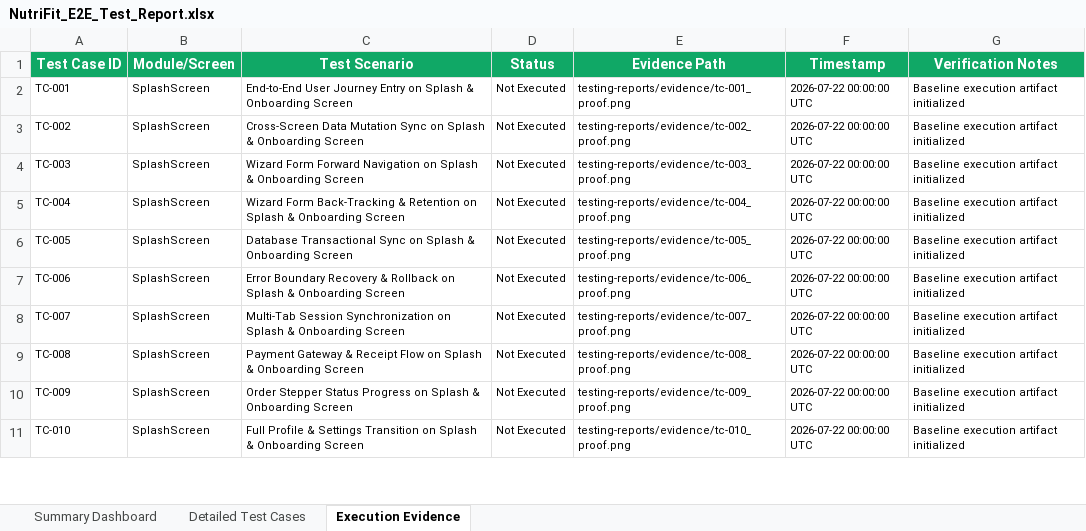
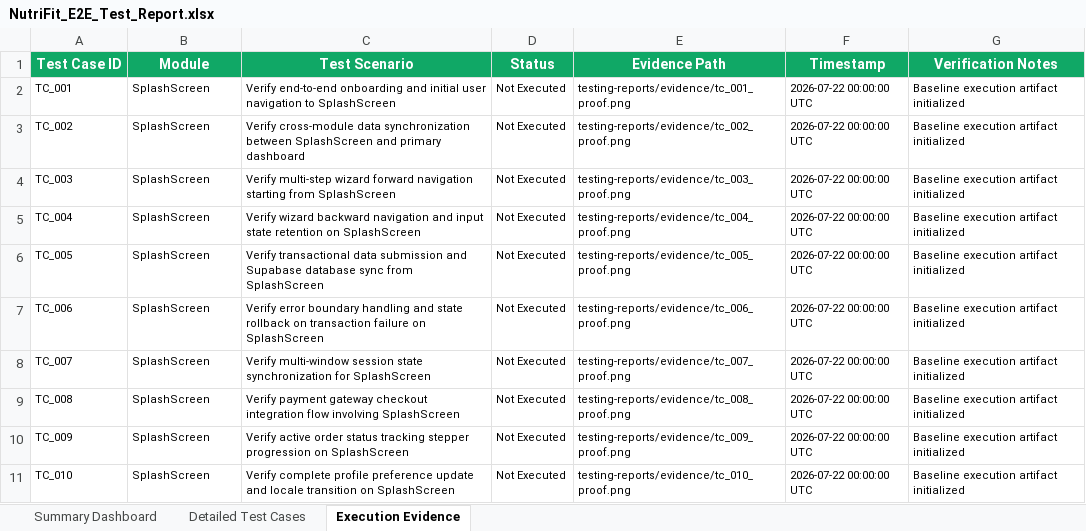
Before and after one commit to apsar-10-08/Nutrifit-Appllication, an Excel workbook: NutriFit_E2E_Test_Report.xlsx, sheet Execution Evidence, drawn as a sheet; only a part is shown; values as stored, in another font and other column widths than the file's, no borders; the diff covers the shown part only; the diff names each change by its address in the sheet, - before the commit and + after, or states it on an @@ line.

Commit message:
feat(qa): format 6 Excel reports with exact 8 columns, TC_001 format, and 10 test cases for all 35 NutriFit modules (2100 total cases)

```diff
--- a/NutriFit_E2E_Test_Report.xlsx (sheet Execution Evidence)
+++ b/NutriFit_E2E_Test_Report.xlsx (sheet Execution Evidence)
-B1: Module/Screen
+B1: Module
-A2 (Test Case ID): TC-001
+A2 (Test Case ID): TC_001
-C2 (Test Scenario): End-to-End User Journey Entry on Splash & Onboarding Screen
+C2 (Test Scenario): Verify end-to-end onboarding and initial user navigation to SplashScreen
-E2 (Evidence Path): testing-reports/evidence/tc-001_proof.png
+E2 (Evidence Path): testing-reports/evidence/tc_001_proof.png
-A3 (Test Case ID): TC-002
+A3 (Test Case ID): TC_002
-C3 (Test Scenario): Cross-Screen Data Mutation Sync on Splash & Onboarding Screen
+C3 (Test Scenario): Verify cross-module data synchronization between SplashScreen and primary dashboard
-E3 (Evidence Path): testing-reports/evidence/tc-002_proof.png
+E3 (Evidence Path): testing-reports/evidence/tc_002_proof.png
-A4 (Test Case ID): TC-003
+A4 (Test Case ID): TC_003
-C4 (Test Scenario): Wizard Form Forward Navigation on Splash & Onboarding Screen
+C4 (Test Scenario): Verify multi-step wizard forward navigation starting from SplashScreen
-E4 (Evidence Path): testing-reports/evidence/tc-003_proof.png
+E4 (Evidence Path): testing-reports/evidence/tc_003_proof.png
-A5 (Test Case ID): TC-004
+A5 (Test Case ID): TC_004
-C5 (Test Scenario): Wizard Form Back-Tracking & Retention on Splash & Onboarding Screen
+C5 (Test Scenario): Verify wizard backward navigation and input state retention on SplashScreen
-E5 (Evidence Path): testing-reports/evidence/tc-004_proof.png
+E5 (Evidence Path): testing-reports/evidence/tc_004_proof.png
-A6 (Test Case ID): TC-005
+A6 (Test Case ID): TC_005
-C6 (Test Scenario): Database Transactional Sync on Splash & Onboarding Screen
+C6 (Test Scenario): Verify transactional data submission and Supabase database sync from SplashScreen
-E6 (Evidence Path): testing-reports/evidence/tc-005_proof.png
+E6 (Evidence Path): testing-reports/evidence/tc_005_proof.png
-A7 (Test Case ID): TC-006
+A7 (Test Case ID): TC_006
-C7 (Test Scenario): Error Boundary Recovery & Rollback on Splash & Onboarding Screen
+C7 (Test Scenario): Verify error boundary handling and state rollback on transaction failure on SplashScreen
-E7 (Evidence Path): testing-reports/evidence/tc-006_proof.png
+E7 (Evidence Path): testing-reports/evidence/tc_006_proof.png
-A8 (Test Case ID): TC-007
+A8 (Test Case ID): TC_007
-C8 (Test Scenario): Multi-Tab Session Synchronization on Splash & Onboarding Screen
+C8 (Test Scenario): Verify multi-window session state synchronization for SplashScreen
-E8 (Evidence Path): testing-reports/evidence/tc-007_proof.png
+E8 (Evidence Path): testing-reports/evidence/tc_007_proof.png
-A9 (Test Case ID): TC-008
+A9 (Test Case ID): TC_008
-C9 (Test Scenario): Payment Gateway & Receipt Flow on Splash & Onboarding Screen
+C9 (Test Scenario): Verify payment gateway checkout integration flow involving SplashScreen
-E9 (Evidence Path): testing-reports/evidence/tc-008_proof.png
+E9 (Evidence Path): testing-reports/evidence/tc_008_proof.png
-A10 (Test Case ID): TC-009
+A10 (Test Case ID): TC_009
-C10 (Test Scenario): Order Stepper Status Progress on Splash & Onboarding Screen
+C10 (Test Scenario): Verify active order status tracking stepper progression on SplashScreen
-E10 (Evidence Path): testing-reports/evidence/tc-009_proof.png
+E10 (Evidence Path): testing-reports/evidence/tc_009_proof.png
-A11 (Test Case ID): TC-010
+A11 (Test Case ID): TC_010
-C11 (Test Scenario): Full Profile & Settings Transition on Splash & Onboarding Screen
+C11 (Test Scenario): Verify complete profile preference update and locale transition on SplashScreen
-E11 (Evidence Path): testing-reports/evidence/tc-010_proof.png
+E11 (Evidence Path): testing-reports/evidence/tc_010_proof.png
```
Also changed, not shown: 30 edited cells elsewhere in this sheet, sheet Detailed Test Cases, sheet Summary Dashboard, NutriFit_Functional_Test_Report.xlsx, NutriFit_Vulnerability_Test_Report.xlsx, 11 other files.
